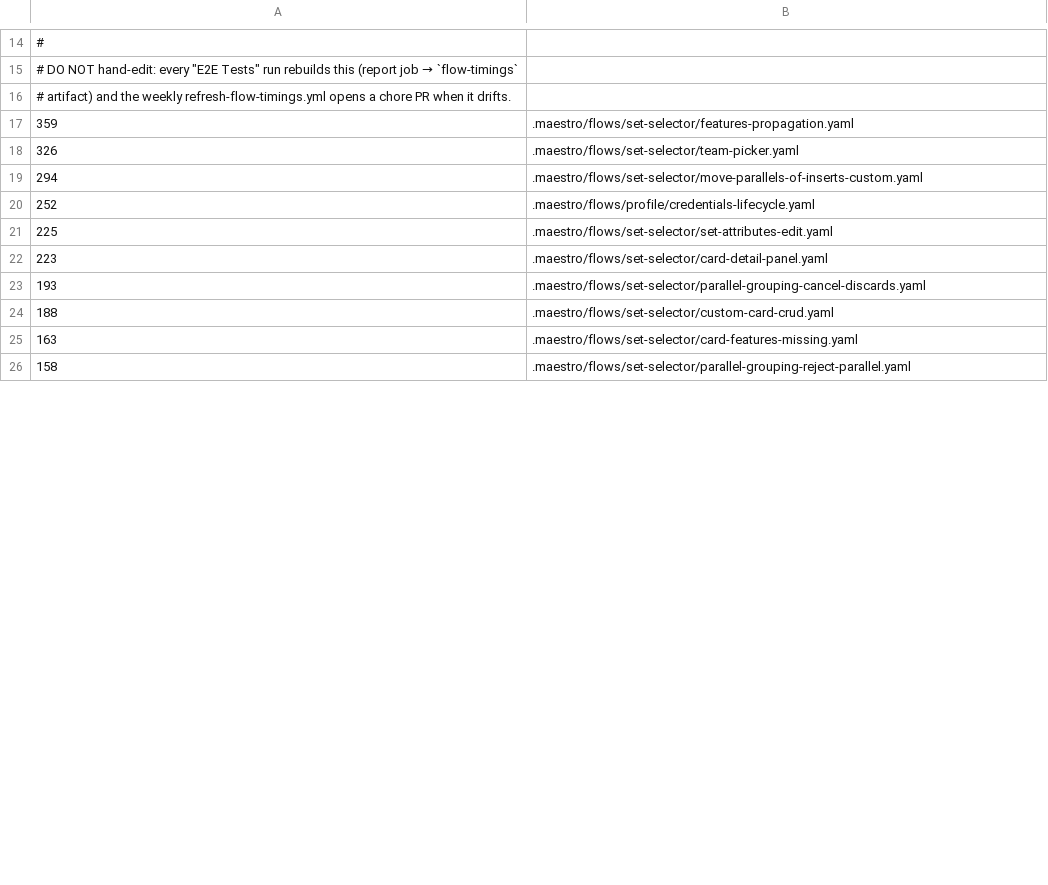
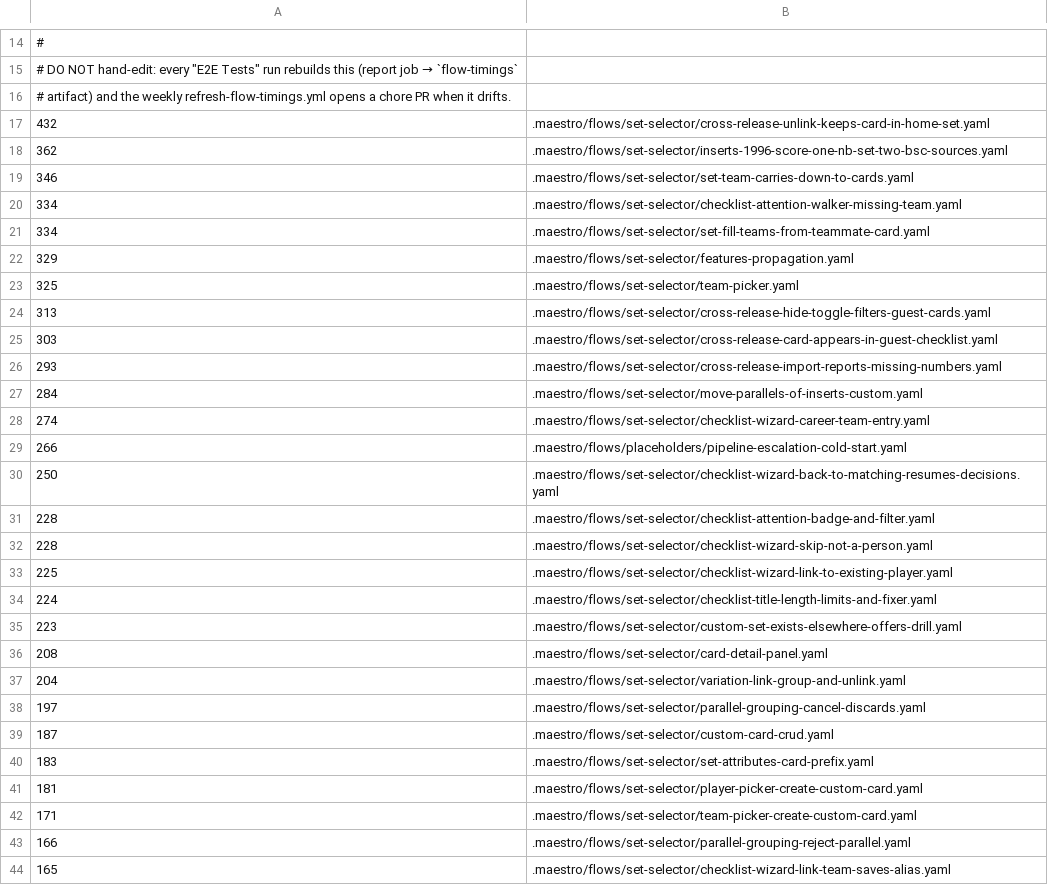
Before and after one commit to neonbinder/neonbinder, a TSV file: apps/web/.maestro/flow-timings.tsv, drawn as a sheet; only a part is shown, gaps mark what is left out; the diff covers the shown part only.

```diff
--- a/apps/web/.maestro/flow-timings.tsv
+++ b/apps/web/.maestro/flow-timings.tsv
@@ -16,11 +16,29 @@
 # artifact) and the weekly refresh-flow-timings.yml opens a chore PR when it drifts.
-359	.maestro/flows/set-selector/features-propagation.yaml
-326	.maestro/flows/set-selector/team-picker.yaml
-294	.maestro/flows/set-selector/move-parallels-of-inserts-custom.yaml
-252	.maestro/flows/profile/credentials-lifecycle.yaml
-225	.maestro/flows/set-selector/set-attributes-edit.yaml
-223	.maestro/flows/set-selector/card-detail-panel.yaml
-193	.maestro/flows/set-selector/parallel-grouping-cancel-discards.yaml
-188	.maestro/flows/set-selector/custom-card-crud.yaml
-163	.maestro/flows/set-selector/card-features-missing.yaml
-158	.maestro/flows/set-selector/parallel-grouping-reject-parallel.yaml
+432	.maestro/flows/set-selector/cross-release-unlink-keeps-card-in-home-set.yaml
+362	.maestro/flows/set-selector/inserts-1996-score-one-nb-set-two-bsc-sources.yaml
+346	.maestro/flows/set-selector/set-team-carries-down-to-cards.yaml
+334	.maestro/flows/set-selector/checklist-attention-walker-missing-team.yaml
+334	.maestro/flows/set-selector/set-fill-teams-from-teammate-card.yaml
+329	.maestro/flows/set-selector/features-propagation.yaml
+325	.maestro/flows/set-selector/team-picker.yaml
+313	.maestro/flows/set-selector/cross-release-hide-toggle-filters-guest-cards.yaml
+303	.maestro/flows/set-selector/cross-release-card-appears-in-guest-checklist.yaml
+293	.maestro/flows/set-selector/cross-release-import-reports-missing-numbers.yaml
+284	.maestro/flows/set-selector/move-parallels-of-inserts-custom.yaml
+274	.maestro/flows/set-selector/checklist-wizard-career-team-entry.yaml
+266	.maestro/flows/placeholders/pipeline-escalation-cold-start.yaml
+250	.maestro/flows/set-selector/checklist-wizard-back-to-matching-resumes-decisions.yaml
+228	.maestro/flows/set-selector/checklist-attention-badge-and-filter.yaml
+228	.maestro/flows/set-selector/checklist-wizard-skip-not-a-person.yaml
+225	.maestro/flows/set-selector/checklist-wizard-link-to-existing-player.yaml
+224	.maestro/flows/set-selector/checklist-title-length-limits-and-fixer.yaml
+223	.maestro/flows/set-selector/custom-set-exists-elsewhere-offers-drill.yaml
+208	.maestro/flows/set-selector/card-detail-panel.yaml
+204	.maestro/flows/set-selector/variation-link-group-and-unlink.yaml
+197	.maestro/flows/set-selector/parallel-grouping-cancel-discards.yaml
+187	.maestro/flows/set-selector/custom-card-crud.yaml
+183	.maestro/flows/set-selector/set-attributes-card-prefix.yaml
+181	.maestro/flows/set-selector/player-picker-create-custom-card.yaml
+171	.maestro/flows/set-selector/team-picker-create-custom-card.yaml
+166	.maestro/flows/set-selector/parallel-grouping-reject-parallel.yaml
+165	.maestro/flows/set-selector/checklist-wizard-link-team-saves-alias.yaml
```
Also changed, not shown: 47 added rows, 6 removed rows and 21 edited cells elsewhere in this file.
